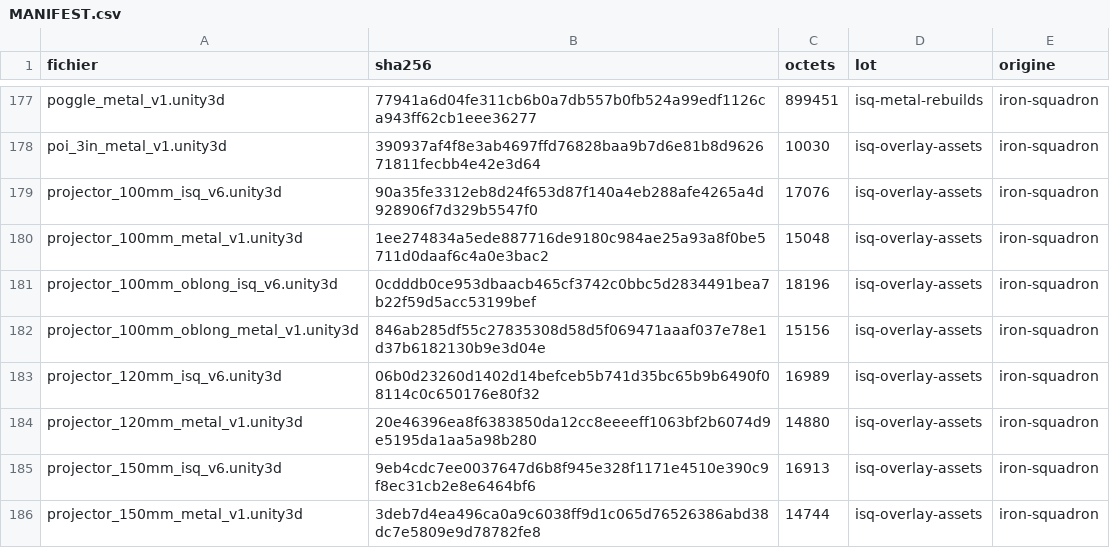
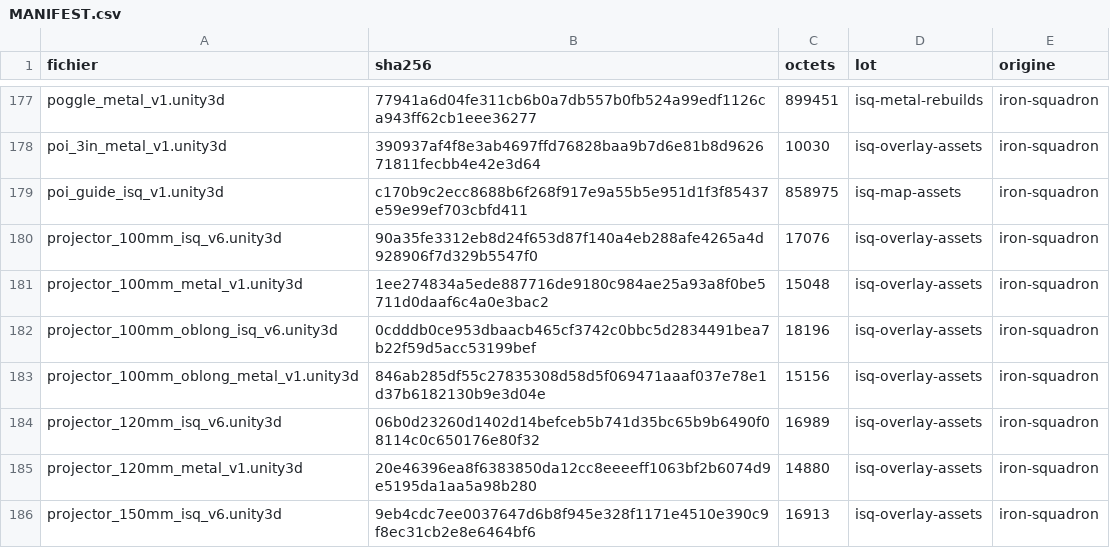
Before and after one commit to ironsquadronfr-hub/swl-assets, a CSV file: MANIFEST.csv, drawn as a sheet; only a part is shown, gaps mark what is left out; the shorter side is filled out with more unchanged rows.

```diff
--- a/MANIFEST.csv
+++ b/MANIFEST.csv
@@ -178,2 +178,3 @@ poggle_metal_v1.unity3d,77941a6d04fe311cb6b0a7db557b0fb524a99edf1126ca943ff62cb1
 poi_3in_metal_v1.unity3d,390937af4f8e3ab4697ffd76828baa9b7d6e81b8d962671811fecbb4e42e3d64,10030,isq-overlay-assets,iron-squadron
+poi_guide_isq_v1.unity3d,c170b9c2ecc8688b6f268f917e9a55b5e951d1f3f85437e59e99ef703cbfd411,858975,isq-map-assets,iron-squadron
 projector_100mm_isq_v6.unity3d,90a35fe3312eb8d24f653d87f140a4eb288afe4265a4d928906f7d329b5547f0,17076,isq-overlay-assets,iron-squadron
```
Also changed, not shown: 2 other files.
